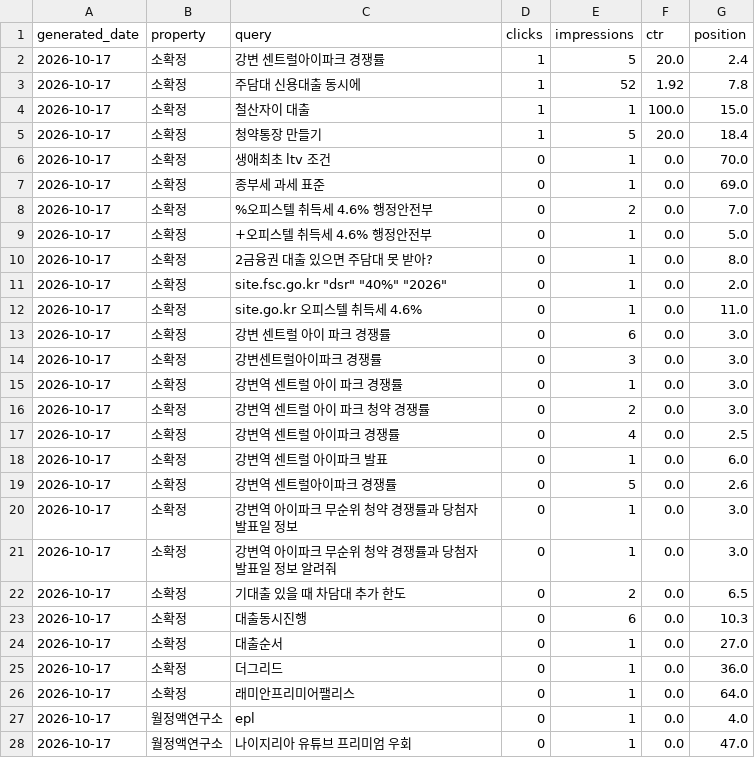
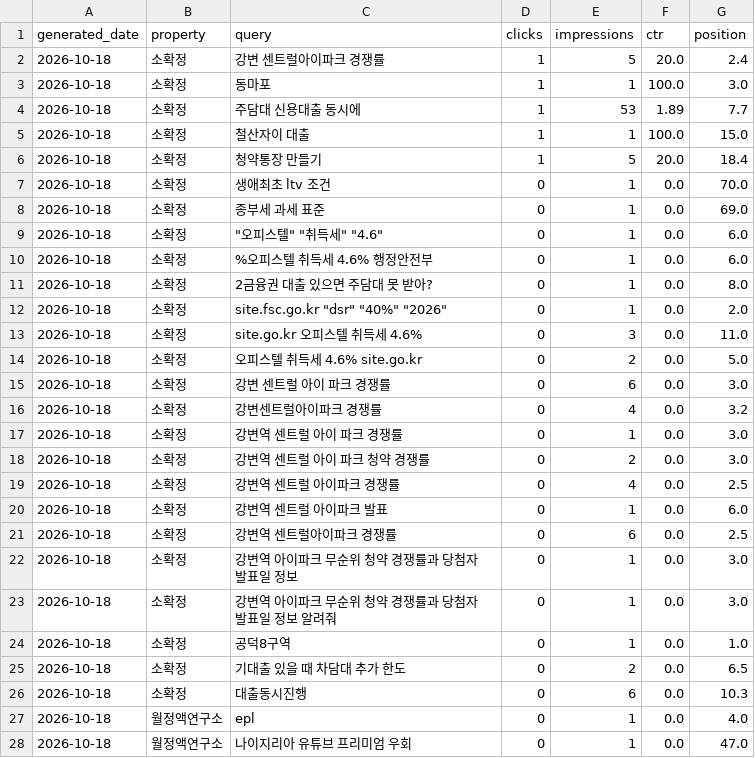
Before and after one commit to shincool/blog-seo-dashboard, a CSV file: results/top_queries.csv, drawn as a sheet; only a part is shown; the diff covers the shown part only.

```diff
--- a/results/top_queries.csv
+++ b/results/top_queries.csv
@@ -1,28 +1,28 @@
 generated_date,property,query,clicks,impressions,ctr,position
-2026-10-17,소확정,강변 센트럴아이파크 경쟁률,1,5,20.0,2.4
-2026-10-17,소확정,주담대 신용대출 동시에,1,52,1.92,7.8
-2026-10-17,소확정,철산자이 대출,1,1,100.0,15.0
-2026-10-17,소확정,청약통장 만들기,1,5,20.0,18.4
-2026-10-17,소확정,생애최초 ltv 조건,0,1,0.0,70.0
-2026-10-17,소확정,종부세 과세 표준,0,1,0.0,69.0
-2026-10-17,소확정,%오피스텔 취득세 4.6% 행정안전부,0,2,0.0,7.0
-2026-10-17,소확정,+오피스텔 취득세 4.6% 행정안전부,0,1,0.0,5.0
-2026-10-17,소확정,2금융권 대출 있으면 주담대 못 받아?,0,1,0.0,8.0
-2026-10-17,소확정,"site.fsc.go.kr ""dsr"" ""40%"" ""2026""",0,1,0.0,2.0
-2026-10-17,소확정,site.go.kr 오피스텔 취득세 4.6%,0,1,0.0,11.0
-2026-10-17,소확정,강변 센트럴 아이 파크 경쟁률,0,6,0.0,3.0
-2026-10-17,소확정,강변센트럴아이파크 경쟁률,0,3,0.0,3.0
-2026-10-17,소확정,강변역 센트럴 아이 파크 경쟁률,0,1,0.0,3.0
-2026-10-17,소확정,강변역 센트럴 아이 파크 청약 경쟁률,0,2,0.0,3.0
-2026-10-17,소확정,강변역 센트럴 아이파크 경쟁률,0,4,0.0,2.5
-2026-10-17,소확정,강변역 센트럴 아이파크 발표,0,1,0.0,6.0
-2026-10-17,소확정,강변역 센트럴아이파크 경쟁률,0,5,0.0,2.6
-2026-10-17,소확정,강변역 아이파크 무순위 청약 경쟁률과 당첨자 발표일 정보,0,1,0.0,3.0
-2026-10-17,소확정,강변역 아이파크 무순위 청약 경쟁률과 당첨자 발표일 정보 알려줘,0,1,0.0,3.0
-2026-10-17,소확정,기대출 있을 때 차담대 추가 한도,0,2,0.0,6.5
-2026-10-17,소확정,대출동시진행,0,6,0.0,10.3
-2026-10-17,소확정,대출순서,0,1,0.0,27.0
-2026-10-17,소확정,더그리드,0,1,0.0,36.0
-2026-10-17,소확정,래미안프리미어팰리스,0,1,0.0,64.0
-2026-10-17,월정액연구소,epl,0,1,0.0,4.0
-2026-10-17,월정액연구소,나이지리아 유튜브 프리미엄 우회,0,1,0.0,47.0
+2026-10-18,소확정,강변 센트럴아이파크 경쟁률,1,5,20.0,2.4
+2026-10-18,소확정,동마포,1,1,100.0,3.0
+2026-10-18,소확정,주담대 신용대출 동시에,1,53,1.89,7.7
+2026-10-18,소확정,철산자이 대출,1,1,100.0,15.0
+2026-10-18,소확정,청약통장 만들기,1,5,20.0,18.4
+2026-10-18,소확정,생애최초 ltv 조건,0,1,0.0,70.0
+2026-10-18,소확정,종부세 과세 표준,0,1,0.0,69.0
+2026-10-18,소확정,"""오피스텔"" ""취득세"" ""4.6""",0,1,0.0,6.0
+2026-10-18,소확정,%오피스텔 취득세 4.6% 행정안전부,0,1,0.0,6.0
+2026-10-18,소확정,2금융권 대출 있으면 주담대 못 받아?,0,1,0.0,8.0
+2026-10-18,소확정,"site.fsc.go.kr ""dsr"" ""40%"" ""2026""",0,1,0.0,2.0
+2026-10-18,소확정,site.go.kr 오피스텔 취득세 4.6%,0,3,0.0,11.0
+2026-10-18,소확정,오피스텔 취득세 4.6% site.go.kr,0,2,0.0,5.0
+2026-10-18,소확정,강변 센트럴 아이 파크 경쟁률,0,6,0.0,3.0
+2026-10-18,소확정,강변센트럴아이파크 경쟁률,0,4,0.0,3.2
+2026-10-18,소확정,강변역 센트럴 아이 파크 경쟁률,0,1,0.0,3.0
+2026-10-18,소확정,강변역 센트럴 아이 파크 청약 경쟁률,0,2,0.0,3.0
+2026-10-18,소확정,강변역 센트럴 아이파크 경쟁률,0,4,0.0,2.5
+2026-10-18,소확정,강변역 센트럴 아이파크 발표,0,1,0.0,6.0
+2026-10-18,소확정,강변역 센트럴아이파크 경쟁률,0,6,0.0,2.5
+2026-10-18,소확정,강변역 아이파크 무순위 청약 경쟁률과 당첨자 발표일 정보,0,1,0.0,3.0
+2026-10-18,소확정,강변역 아이파크 무순위 청약 경쟁률과 당첨자 발표일 정보 알려줘,0,1,0.0,3.0
+2026-10-18,소확정,공덕8구역,0,1,0.0,1.0
+2026-10-18,소확정,기대출 있을 때 차담대 추가 한도,0,2,0.0,6.5
+2026-10-18,소확정,대출동시진행,0,6,0.0,10.3
+2026-10-18,월정액연구소,epl,0,1,0.0,4.0
+2026-10-18,월정액연구소,나이지리아 유튜브 프리미엄 우회,0,1,0.0,47.0
```
Also changed, not shown: 1 added row and 56 edited cells elsewhere in this file, results/daily_summary.csv.
